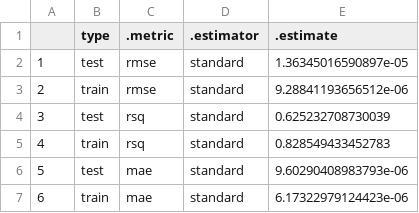
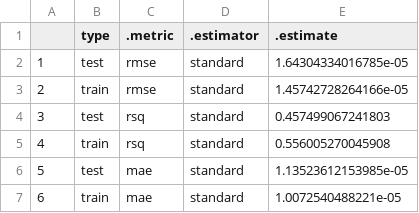
Before and after one commit to zule-lab/CrossCityES, a CSV file: graphics/cities_NO2_model-metrics.csv, drawn as a sheet.

```diff
--- a/graphics/cities_NO2_model-metrics.csv
+++ b/graphics/cities_NO2_model-metrics.csv
@@ -1,7 +1,7 @@
 "","type",".metric",".estimator",".estimate"
-"1","test","rmse","standard",1.36345016590897e-05
-"2","train","rmse","standard",9.28841193656512e-06
-"3","test","rsq","standard",0.625232708730039
-"4","train","rsq","standard",0.828549433452783
-"5","test","mae","standard",9.60290408983793e-06
-"6","train","mae","standard",6.17322979124423e-06
+"1","test","rmse","standard",1.64304334016785e-05
+"2","train","rmse","standard",1.45742728264166e-05
+"3","test","rsq","standard",0.457499067241803
+"4","train","rsq","standard",0.556005270045908
+"5","test","mae","standard",1.13523612153985e-05
+"6","train","mae","standard",1.0072540488221e-05
```
Also changed, not shown: graphics/cities_CO_model-metrics.csv, graphics/cities_SO2_model-metrics.csv, 36 other files.
